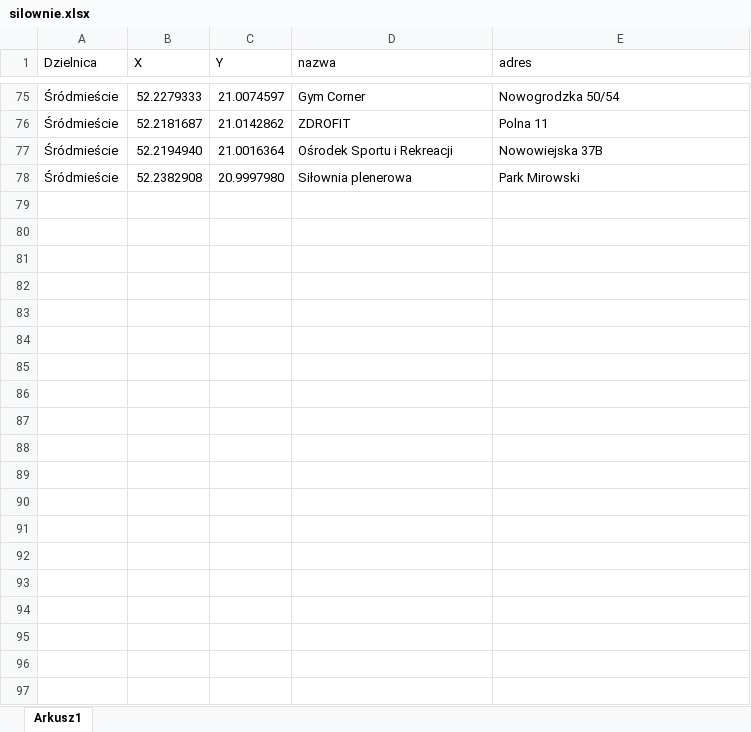
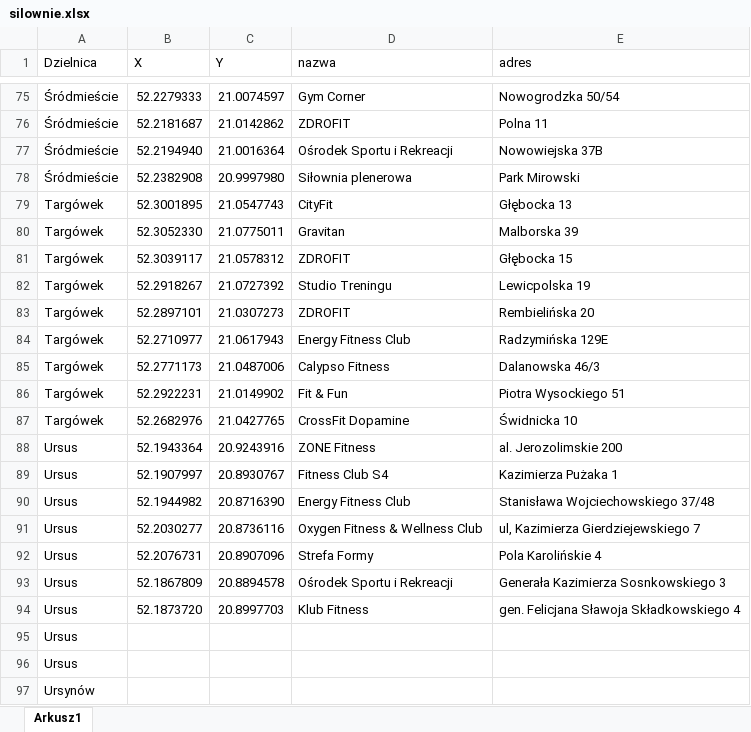
Before and after one commit to Kamil1003/Aplikacja_sportowa, an Excel workbook: silownie.xlsx, sheet Arkusz1, drawn as a sheet; only a part is shown, gaps mark what is left out; values as stored, in another font and other column widths than the file's, no borders; the diff covers the shown part only; the diff names each change by its address in the sheet, - before the commit and + after, or states it on an @@ line.

Commit message:
Update silownie.xlsx

```diff
--- a/silownie.xlsx (sheet Arkusz1)
+++ b/silownie.xlsx (sheet Arkusz1)
+row 79: Targówek | 52.3001895 | 21.0547743 | CityFit | Głębocka 13
+row 80: Targówek | 52.3052330 | 21.0775011 | Gravitan | Malborska 39
+row 81: Targówek | 52.3039117 | 21.0578312 | ZDROFIT | Głębocka 15
+row 82: Targówek | 52.2918267 | 21.0727392 | Studio Treningu | Lewicpolska 19
+row 83: Targówek | 52.2897101 | 21.0307273 | ZDROFIT | Rembielińska 20
+row 84: Targówek | 52.2710977 | 21.0617943 | Energy Fitness Club | Radzymińska 129E
+row 85: Targówek | 52.2771173 | 21.0487006 | Calypso Fitness | Dalanowska 46/3
+row 86: Targówek | 52.2922231 | 21.0149902 | Fit & Fun | Piotra Wysockiego 51
+row 87: Targówek | 52.2682976 | 21.0427765 | CrossFit Dopamine | Świdnicka 10
+row 88: Ursus | 52.1943364 | 20.9243916 | ZONE Fitness | al. Jerozolimskie 200
+row 89: Ursus | 52.1907997 | 20.8930767 | Fitness Club S4 | Kazimierza Pużaka 1
+row 90: Ursus | 52.1944982 | 20.8716390 | Energy Fitness Club | Stanisława Wojciechowskiego 37/48
+row 91: Ursus | 52.2030277 | 20.8736116 | Oxygen Fitness & Wellness Club | ul, Kazimierza Gierdziejewskiego 7
+row 92: Ursus | 52.2076731 | 20.8907096 | Strefa Formy | Pola Karolińskie 4
+row 93: Ursus | 52.1867809 | 20.8894578 | Ośrodek Sportu i Rekreacji | Generała Kazimierza Sosnkowskiego 3
+row 94: Ursus | 52.1873720 | 20.8997703 | Klub Fitness | gen. Felicjana Sławoja Składkowskiego 4
+row 95: Ursus
+row 96: Ursus
+row 97: Ursynów
```
Also changed, not shown: 61 added rows elsewhere in this sheet.
